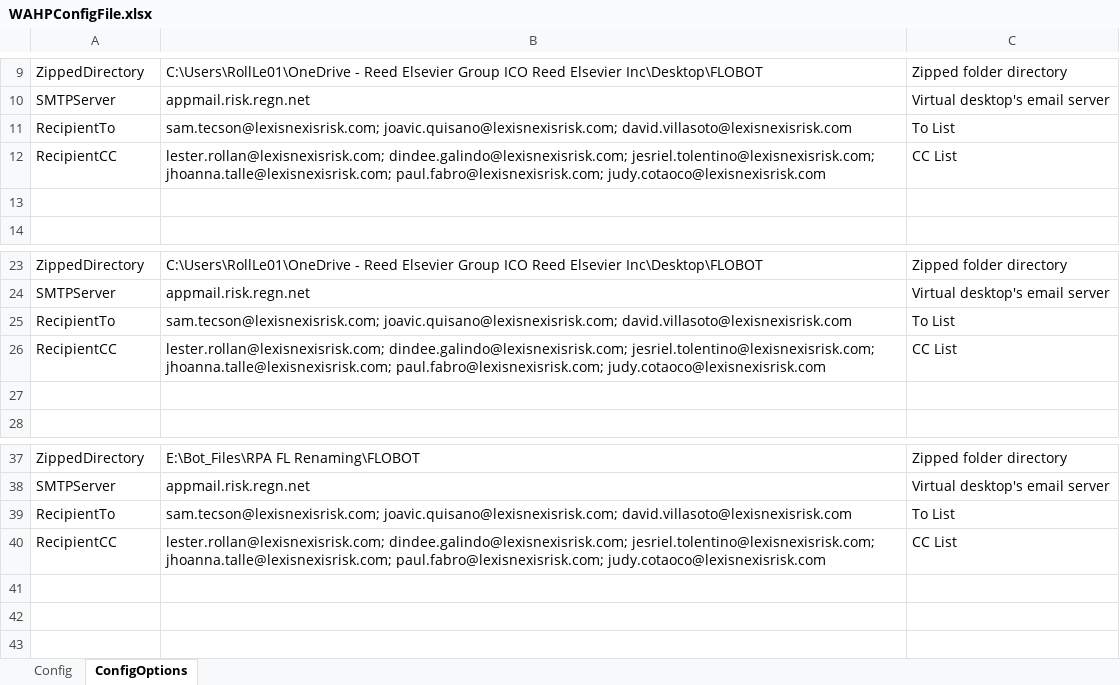
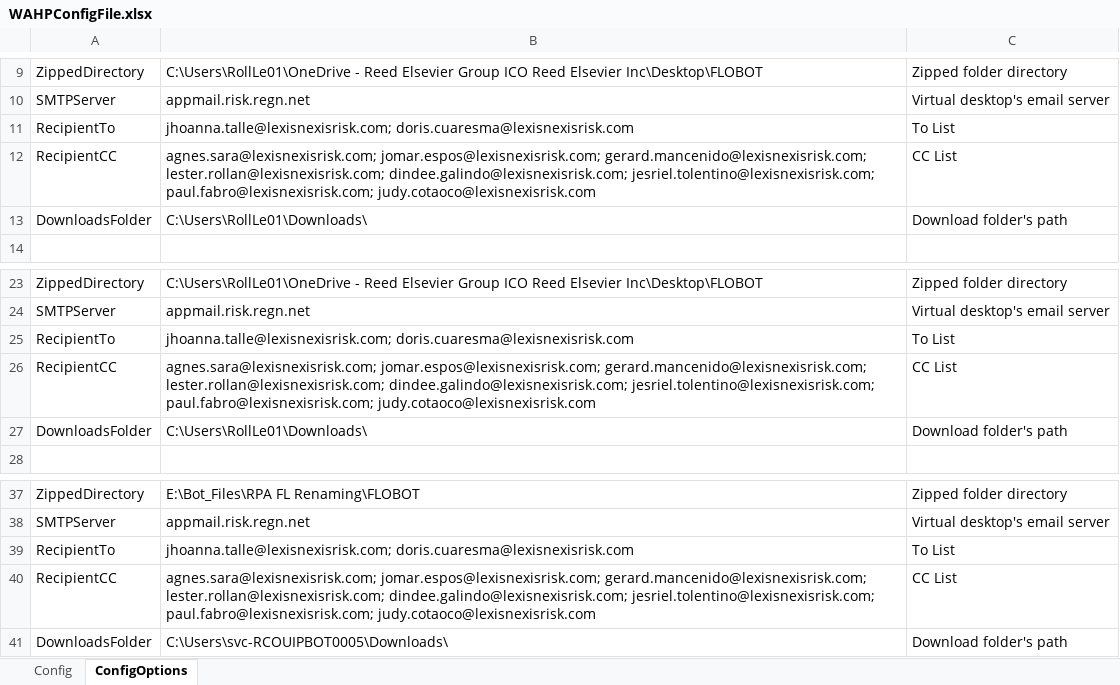
Before and after one commit to RollLe01/WAHPMatchingProcess, an Excel workbook: WAHPConfigFile.xlsx, sheet ConfigOptions, drawn as a sheet; only a part is shown, gaps mark what is left out; values as stored, in another font and other column widths than the file's, no borders; the diff names each change by its address in the sheet, - before the commit and + after, or states it on an @@ line.

```diff
--- a/WAHPConfigFile.xlsx (sheet ConfigOptions)
+++ b/WAHPConfigFile.xlsx (sheet ConfigOptions)
-B11: sam.tecson@lexisnexisrisk.com; joavic.quisano@lexisnexisrisk.com; david.villasoto@lexisnexisrisk.com
+B11: jhoanna.talle@lexisnexisrisk.com; doris.cuaresma@lexisnexisrisk.com
-B12: lester.rollan@lexisnexisrisk.com; dindee.galindo@lexisnexisrisk.com; jesriel.tolentino@lexisnexisrisk.com; jhoanna.talle@lexisnexisrisk.com; paul.fabro@lexisnexisrisk.com; judy.cotaoco@lexisnexisrisk.com
+B12: agnes.sara@lexisnexisrisk.com; jomar.espos@lexisnexisrisk.com; gerard.mancenido@lexisnexisrisk.com; lester.rollan@lexisnexisrisk.com; dindee.galindo@lexisnexisrisk.com; jesriel.tolentino@lexisnexisrisk.com; paul.fabro@lexisnexisrisk.com; judy.cotaoco@lexisnexisrisk.com
-row 13: (empty)
+row 13: DownloadsFolder | C:\Users\RollLe01\Downloads\ | Download folder's path
-B25: sam.tecson@lexisnexisrisk.com; joavic.quisano@lexisnexisrisk.com; david.villasoto@lexisnexisrisk.com
+B25: jhoanna.talle@lexisnexisrisk.com; doris.cuaresma@lexisnexisrisk.com
-B26: lester.rollan@lexisnexisrisk.com; dindee.galindo@lexisnexisrisk.com; jesriel.tolentino@lexisnexisrisk.com; jhoanna.talle@lexisnexisrisk.com; paul.fabro@lexisnexisrisk.com; judy.cotaoco@lexisnexisrisk.com
+B26: agnes.sara@lexisnexisrisk.com; jomar.espos@lexisnexisrisk.com; gerard.mancenido@lexisnexisrisk.com; lester.rollan@lexisnexisrisk.com; dindee.galindo@lexisnexisrisk.com; jesriel.tolentino@lexisnexisrisk.com; paul.fabro@lexisnexisrisk.com; judy.cotaoco@lexisnexisrisk.com
-row 27: (empty)
+row 27: DownloadsFolder | C:\Users\RollLe01\Downloads\ | Download folder's path
-B39: sam.tecson@lexisnexisrisk.com; joavic.quisano@lexisnexisrisk.com; david.villasoto@lexisnexisrisk.com
+B39: jhoanna.talle@lexisnexisrisk.com; doris.cuaresma@lexisnexisrisk.com
-B40: lester.rollan@lexisnexisrisk.com; dindee.galindo@lexisnexisrisk.com; jesriel.tolentino@lexisnexisrisk.com; jhoanna.talle@lexisnexisrisk.com; paul.fabro@lexisnexisrisk.com; judy.cotaoco@lexisnexisrisk.com
+B40: agnes.sara@lexisnexisrisk.com; jomar.espos@lexisnexisrisk.com; gerard.mancenido@lexisnexisrisk.com; lester.rollan@lexisnexisrisk.com; dindee.galindo@lexisnexisrisk.com; jesriel.tolentino@lexisnexisrisk.com; paul.fabro@lexisnexisrisk.com; judy.cotaoco@lexisnexisrisk.com
+row 41: DownloadsFolder | C:\Users\svc-RCOUIPBOT0005\Downloads\ | Download folder's path
```
Also changed, not shown: sheet Config, 11 other files.
